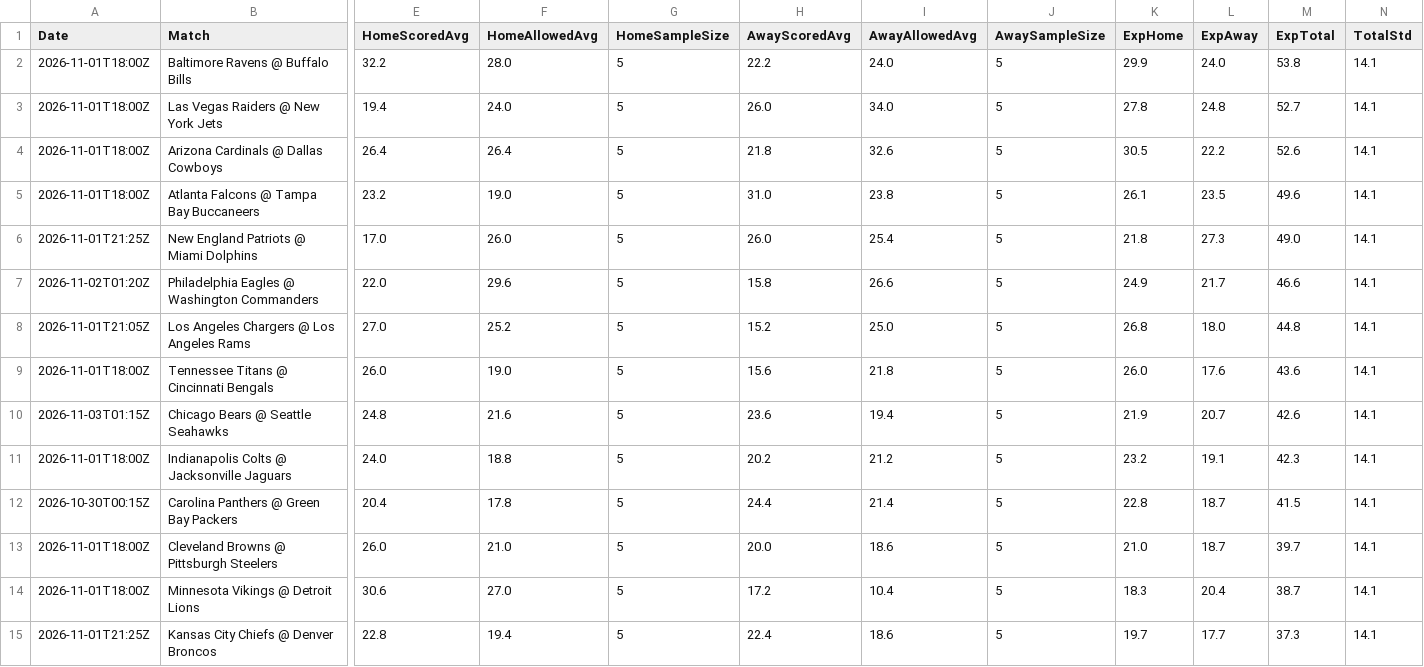
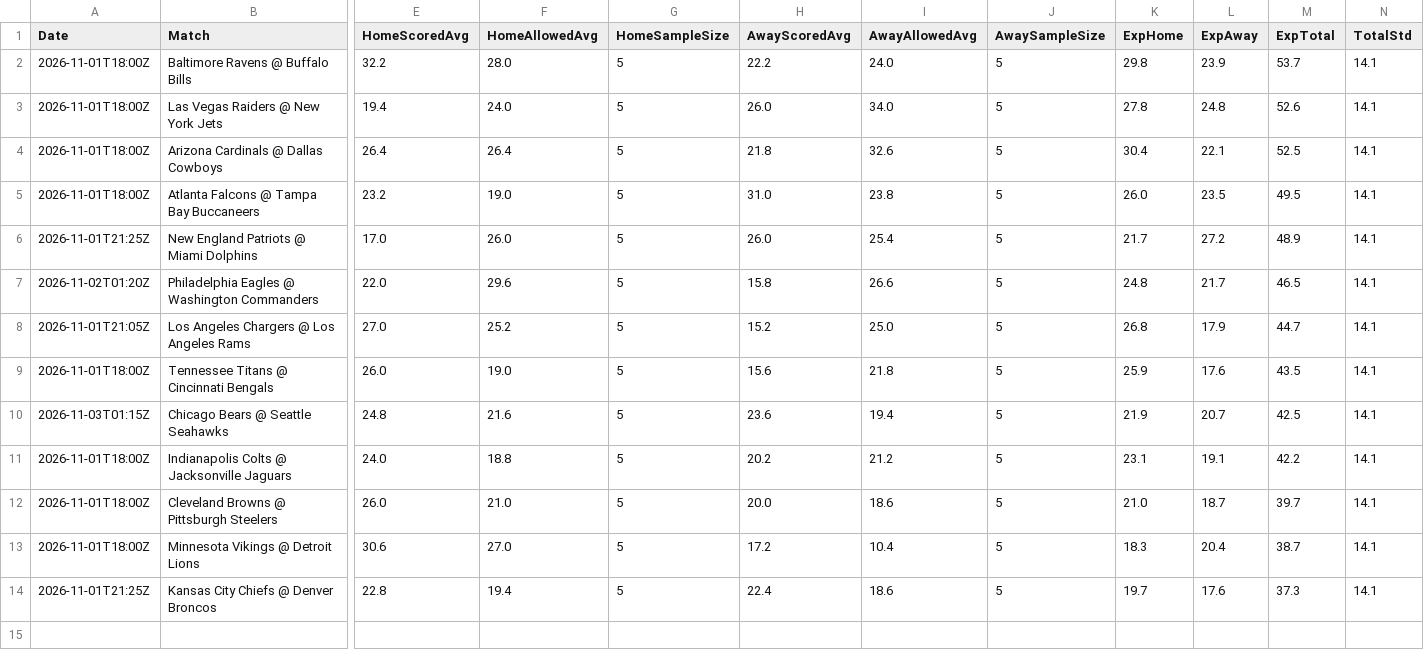
Before and after one commit to niibaboo/SportsIQ, a CSV file: docs/blitz-iq/blitz_iq_predictions.csv, drawn as a sheet; only a part is shown, gaps mark what is left out; removed rows and columns are numbered as before the commit, all else as after; rows hold the shown columns only; the diff names each change by its address in the sheet, - before the commit and + after, or states it on an @@ line.

```diff
--- a/docs/blitz-iq/blitz_iq_predictions.csv
+++ b/docs/blitz-iq/blitz_iq_predictions.csv
-K2 (ExpHome): 29.9
+K2 (ExpHome): 29.8
-L2 (ExpAway): 24.0
+L2 (ExpAway): 23.9
-M2 (ExpTotal): 53.8
+M2 (ExpTotal): 53.7
-M3 (ExpTotal): 52.7
+M3 (ExpTotal): 52.6
-K4 (ExpHome): 30.5
+K4 (ExpHome): 30.4
-L4 (ExpAway): 22.2
+L4 (ExpAway): 22.1
-M4 (ExpTotal): 52.6
+M4 (ExpTotal): 52.5
-K5 (ExpHome): 26.1
+K5 (ExpHome): 26.0
-M5 (ExpTotal): 49.6
+M5 (ExpTotal): 49.5
-K6 (ExpHome): 21.8
+K6 (ExpHome): 21.7
-L6 (ExpAway): 27.3
+L6 (ExpAway): 27.2
-M6 (ExpTotal): 49.0
+M6 (ExpTotal): 48.9
-K7 (ExpHome): 24.9
+K7 (ExpHome): 24.8
-M7 (ExpTotal): 46.6
+M7 (ExpTotal): 46.5
-L8 (ExpAway): 18.0
+L8 (ExpAway): 17.9
-M8 (ExpTotal): 44.8
+M8 (ExpTotal): 44.7
-K9 (ExpHome): 26.0
+K9 (ExpHome): 25.9
-M9 (ExpTotal): 43.6
+M9 (ExpTotal): 43.5
-M10 (ExpTotal): 42.6
+M10 (ExpTotal): 42.5
-K11 (ExpHome): 23.2
+K11 (ExpHome): 23.1
-M11 (ExpTotal): 42.3
+M11 (ExpTotal): 42.2
-row 12: 2026-10-30T00:15Z | Carolina Panthers @ Green Bay Packers | 20.4 | 17.8 | 5 | 24.4 | 21.4 | 5 | 22.8 | 18.7 | 41.5 | 14.1
-L14 (ExpAway): 17.7
+L14 (ExpAway): 17.6
```
Also changed, not shown: docs/blitz-iq/blitz_iq_player_props.csv, 4 other files.
